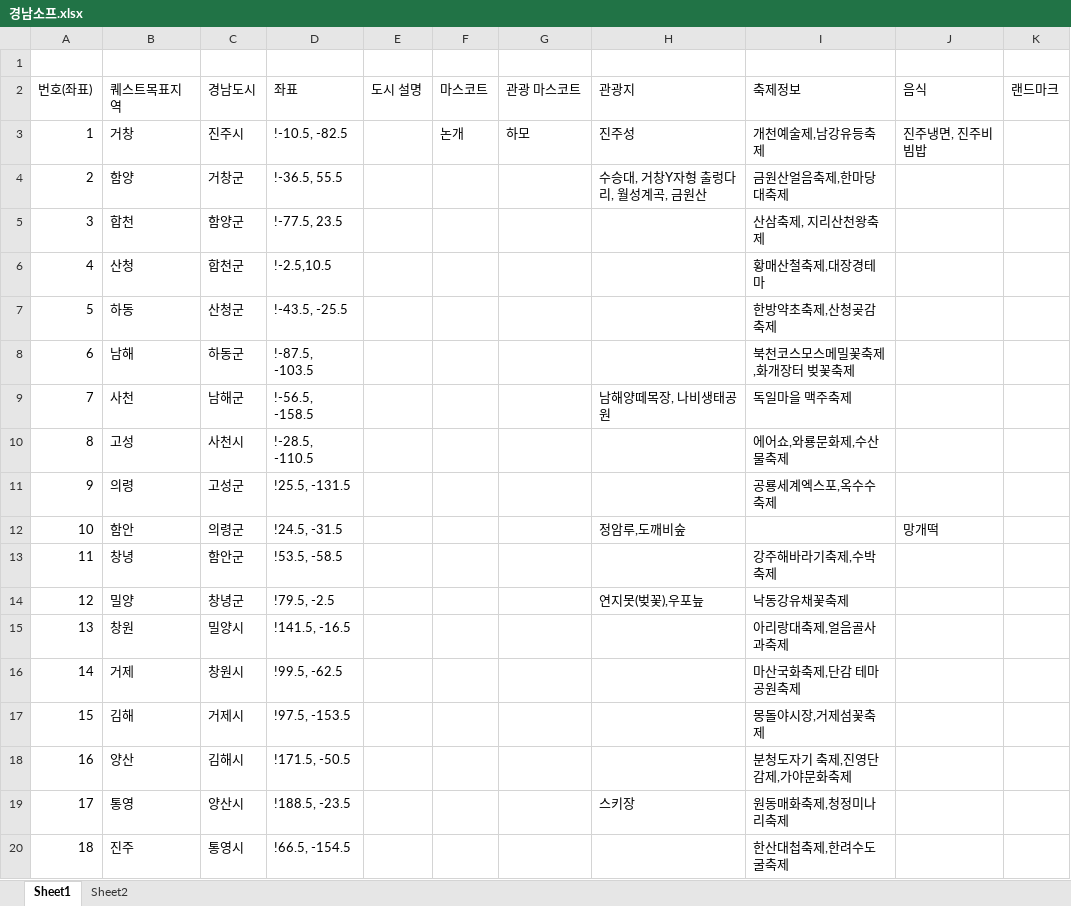
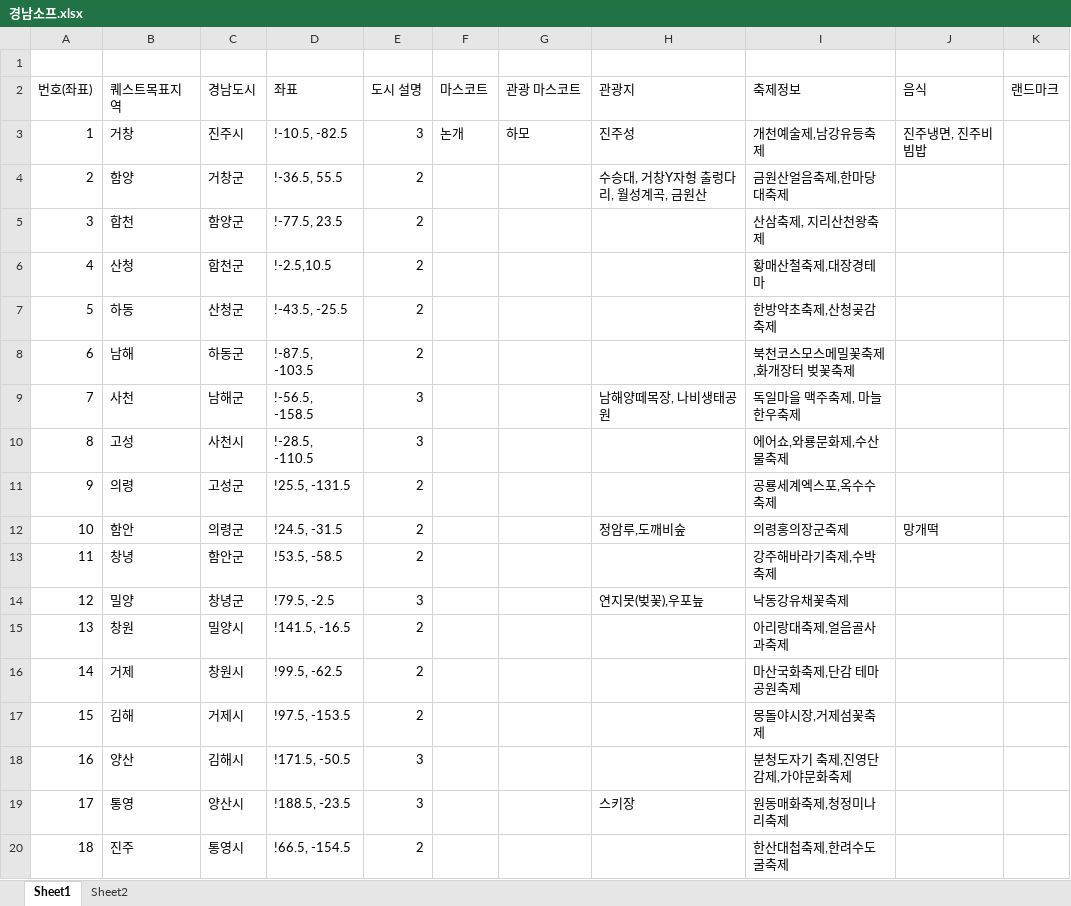
Before and after one commit to minjjait/GNGather, an Excel workbook: 경남소프.xlsx, sheet Sheet1, drawn as a sheet; values as stored, in another font and other column widths than the file's, no borders; the diff names each change by its address in the sheet, - before the commit and + after, or states it on an @@ line.

```diff
--- a/경남소프.xlsx (sheet Sheet1)
+++ b/경남소프.xlsx (sheet Sheet1)
-E3 (도시 설명): (empty)
+E3 (도시 설명): 3
-E4:E8 (도시 설명): (empty)
+E4:E8 (도시 설명): 2
-E9:E10 (도시 설명): (empty)
+E9:E10 (도시 설명): 3
-I9 (축제정보): 독일마을 맥주축제
+I9 (축제정보): 독일마을 맥주축제, 마늘한우축제
-E11:E13 (도시 설명): (empty)
+E11:E13 (도시 설명): 2
-I12 (축제정보): (empty)
+I12 (축제정보): 의령홍의장군축제
-E14 (도시 설명): (empty)
+E14 (도시 설명): 3
-E15:E17 (도시 설명): (empty)
+E15:E17 (도시 설명): 2
-E18:E19 (도시 설명): (empty)
+E18:E19 (도시 설명): 3
-E20 (도시 설명): (empty)
+E20 (도시 설명): 2
```
Also changed, not shown: 2 other files.
